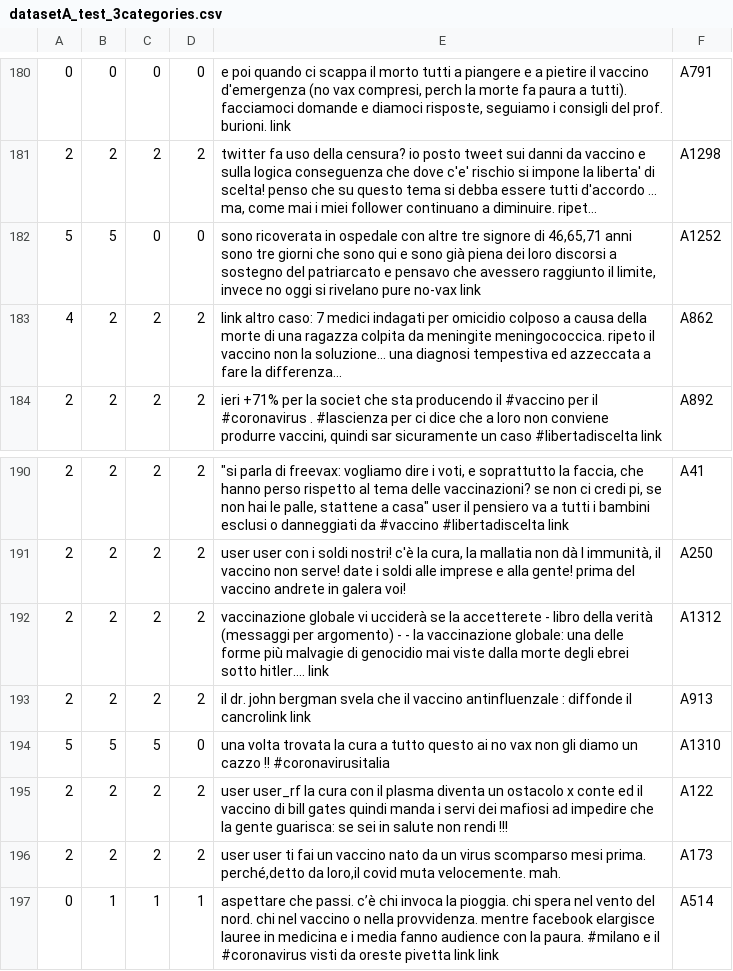
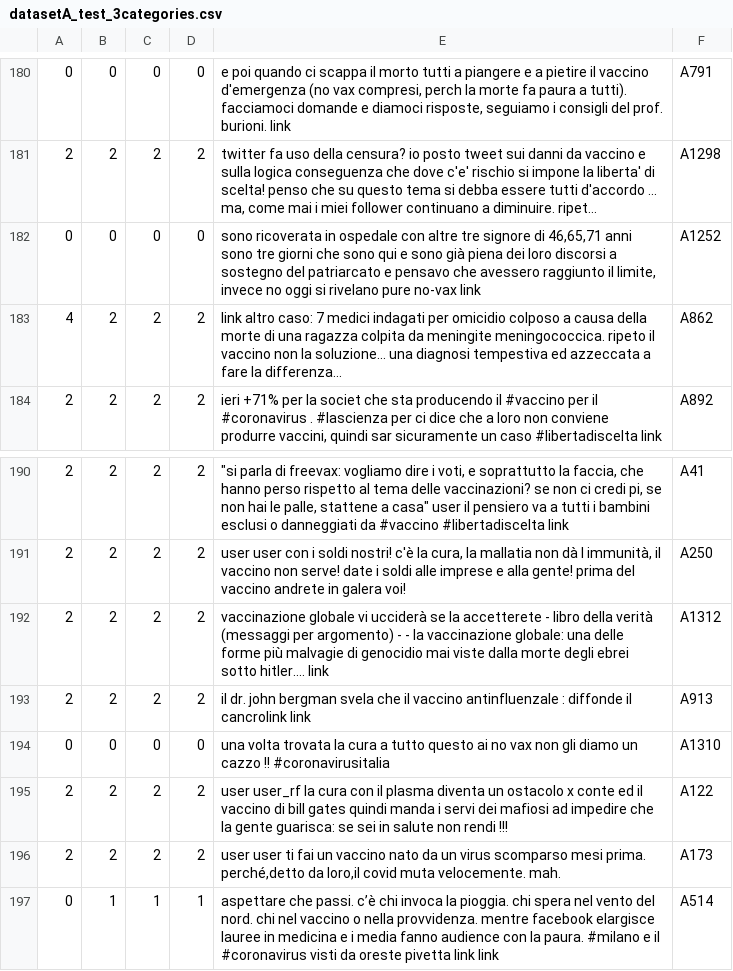
Before and after one commit to FrGes/EU-JAV, a CSV file: datasetA_test_3categories.csv, drawn as a sheet; only a part is shown, gaps mark what is left out; long unchanged cells end in …; the diff names each change by its address in the sheet, - before the commit and + after, or states it on an @@ line.

Commit message:
Update datasetA_test_3categories.csv

```diff
--- a/datasetA_test_3categories.csv
+++ b/datasetA_test_3categories.csv
-A182: 5
+A182: 0
-B182: 5
+B182: 0
-A194: 5
+A194: 0
-B194: 5
+B194: 0
-C194: 5
+C194: 0
```
